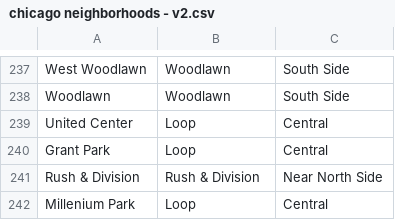
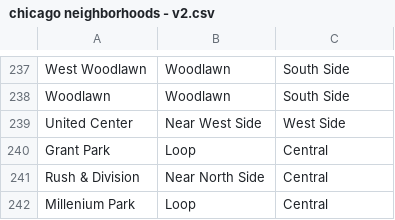
Before and after one commit to skschuhler/skschuhler.github.io, a CSV file: chicago neighborhoods - v2.csv, drawn as a sheet; only a part is shown, gaps mark what is left out.

Commit message:
updated 2 vals

```diff
--- a/chicago neighborhoods - v2.csv
+++ b/chicago neighborhoods - v2.csv
@@ -238,5 +238,5 @@ West Woodlawn,Woodlawn,South Side
 Woodlawn,Woodlawn,South Side
-United Center,Loop,Central
+United Center,Near West Side,West Side
 Grant Park,Loop,Central
-Rush & Division,Rush & Division,Near North Side
+Rush & Division,Near North Side,Central
 Millenium Park,Loop,Central
```
